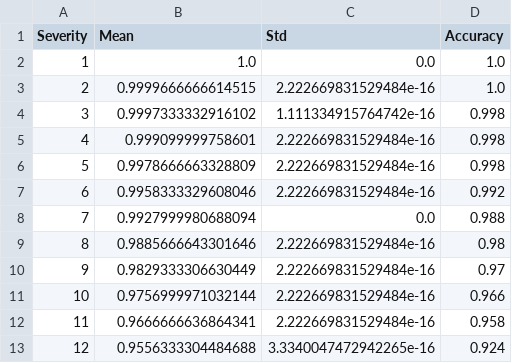
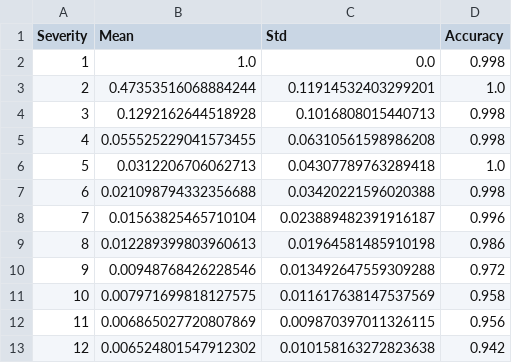
Before and after one commit to EkagraGupta/MasterArbeit, a CSV file: non_linear_mapping_data/TranslateY/TranslateY_l_ssim_results.csv, drawn as a sheet; only a part is shown; the diff covers the shown part only.

```diff
--- a/non_linear_mapping_data/TranslateY/TranslateY_l_ssim_results.csv
+++ b/non_linear_mapping_data/TranslateY/TranslateY_l_ssim_results.csv
@@ -1,13 +1,13 @@
 Severity,Mean,Std,Accuracy
-1,1.0,0.0,1.0
-2,0.9999666666614515,2.222669831529484e-16,1.0
-3,0.9997333332916102,1.111334915764742e-16,0.998
-4,0.999099999758601,2.222669831529484e-16,0.998
-5,0.9978666663328809,2.222669831529484e-16,0.998
-6,0.9958333329608046,2.222669831529484e-16,0.992
-7,0.9927999980688094,0.0,0.988
-8,0.9885666643301646,2.222669831529484e-16,0.98
-9,0.9829333306630449,2.222669831529484e-16,0.97
-10,0.9756999971032144,2.222669831529484e-16,0.966
-11,0.9666666636864341,2.222669831529484e-16,0.958
-12,0.9556333304484688,3.3340047472942265e-16,0.924
+1,1.0,0.0,0.998
+2,0.47353516068884244,0.11914532403299201,1.0
+3,0.1292162644518928,0.1016808015440713,0.998
+4,0.055525229041573455,0.06310561598986208,0.998
+5,0.0312206706062713,0.04307789763289418,1.0
+6,0.021098794332356688,0.03420221596020388,0.998
+7,0.01563825465710104,0.023889482391916187,0.996
+8,0.012289399803960613,0.01964581485910198,0.986
+9,0.00948768426228546,0.013492647559309288,0.972
+10,0.007971699818127575,0.011617638147537569,0.958
+11,0.006865027720807869,0.009870397011326115,0.956
+12,0.006524801547912302,0.010158163272823638,0.942
```
Also changed, not shown: 54 edited cells elsewhere in this file, non_linear_mapping_data/TranslateX/TranslateX_l_ssim_results.csv, 21 other files.
